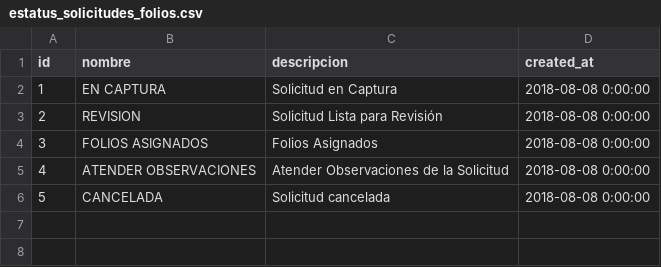
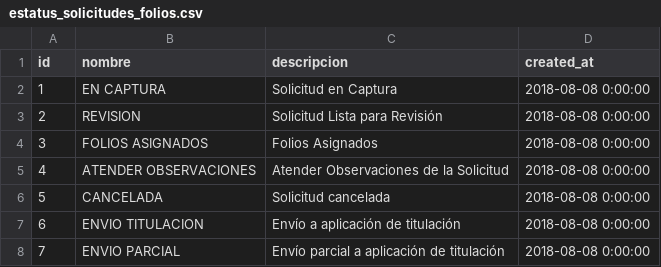
Before and after one commit to subsesjal/siiges-services, a CSV file: packages/core/src/drivers/db/CSVFiles/estatus_solicitudes_folios.csv, drawn as a sheet; the diff names each change by its address in the sheet, - before the commit and + after, or states it on an @@ line.

Commit message:
fix titulacion

```diff
--- a/packages/core/src/drivers/db/CSVFiles/estatus_solicitudes_folios.csv
+++ b/packages/core/src/drivers/db/CSVFiles/estatus_solicitudes_folios.csv
+row 7: 6 | ENVIO TITULACION | Envío a aplicación de titulación | 2018-08-08 0:00:00
+row 8: 7 | ENVIO PARCIAL | Envío parcial a aplicación de titulación | 2018-08-08 0:00:00
```
Also changed, not shown: 2 other files.
